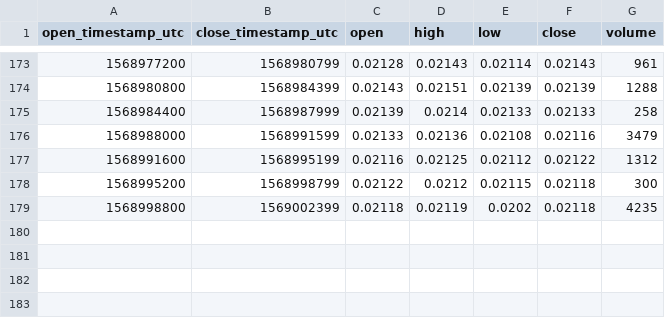
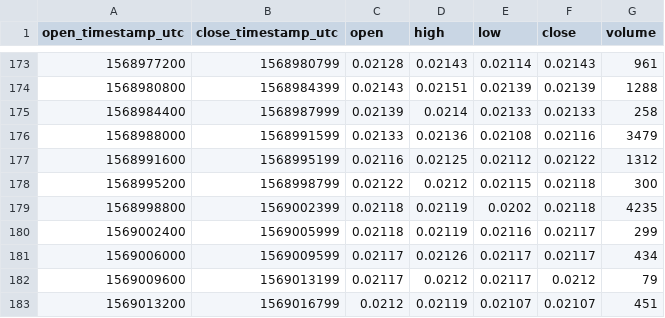
Before and after one commit to cryptobigbro/bitmex-ETHZ19, a CSV file: bitmex-ETHZ19-1h.csv, drawn as a sheet; only a part is shown, gaps mark what is left out; the diff names each change by its address in the sheet, - before the commit and + after, or states it on an @@ line.

Commit message:
Update OHLCV data.

```diff
--- a/bitmex-ETHZ19-1h.csv
+++ b/bitmex-ETHZ19-1h.csv
+row 180: 1569002400 | 1569005999 | 0.02118 | 0.02119 | 0.02116 | 0.02117 | 299
+row 181: 1569006000 | 1569009599 | 0.02117 | 0.02126 | 0.02117 | 0.02117 | 434
+row 182: 1569009600 | 1569013199 | 0.02117 | 0.0212 | 0.02117 | 0.0212 | 79
+row 183: 1569013200 | 1569016799 | 0.0212 | 0.02119 | 0.02107 | 0.02107 | 451
```
Also changed, not shown: 1 other file.
